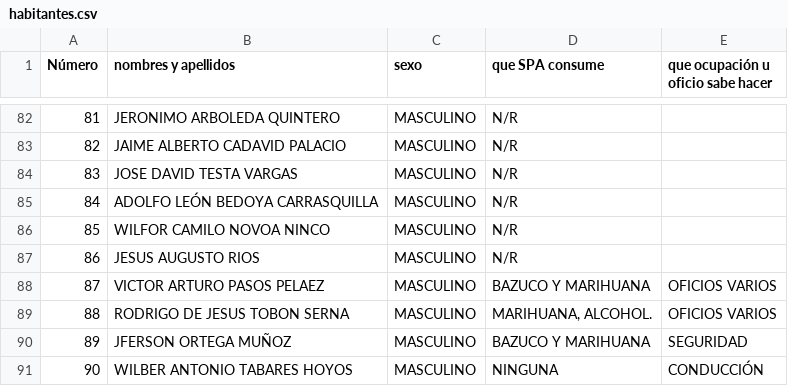
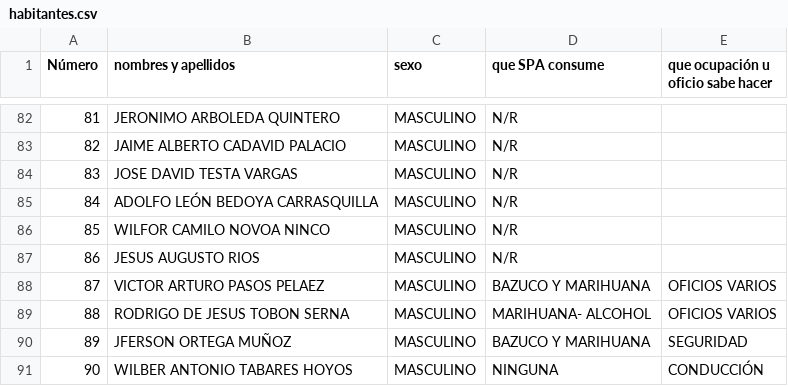
Before and after one commit to CristianMadrigal/Bigdata_2025_1_2, a CSV file: habitantes.csv, drawn as a sheet; only a part is shown, gaps mark what is left out; the diff covers the shown part only.

```diff
--- a/habitantes.csv
+++ b/habitantes.csv
@@ -88,3 +88,3 @@
 87;VICTOR ARTURO PASOS PELAEZ;MASCULINO;BAZUCO Y MARIHUANA;OFICIOS VARIOS
-88;RODRIGO DE JESUS TOBON SERNA;MASCULINO;MARIHUANA, ALCOHOL.;OFICIOS VARIOS
+88;RODRIGO DE JESUS TOBON SERNA;MASCULINO;MARIHUANA- ALCOHOL;OFICIOS VARIOS
 89;JFERSON ORTEGA MUÑOZ;MASCULINO;BAZUCO Y MARIHUANA;SEGURIDAD
```
Also changed, not shown: 35 edited cells elsewhere in this file.
